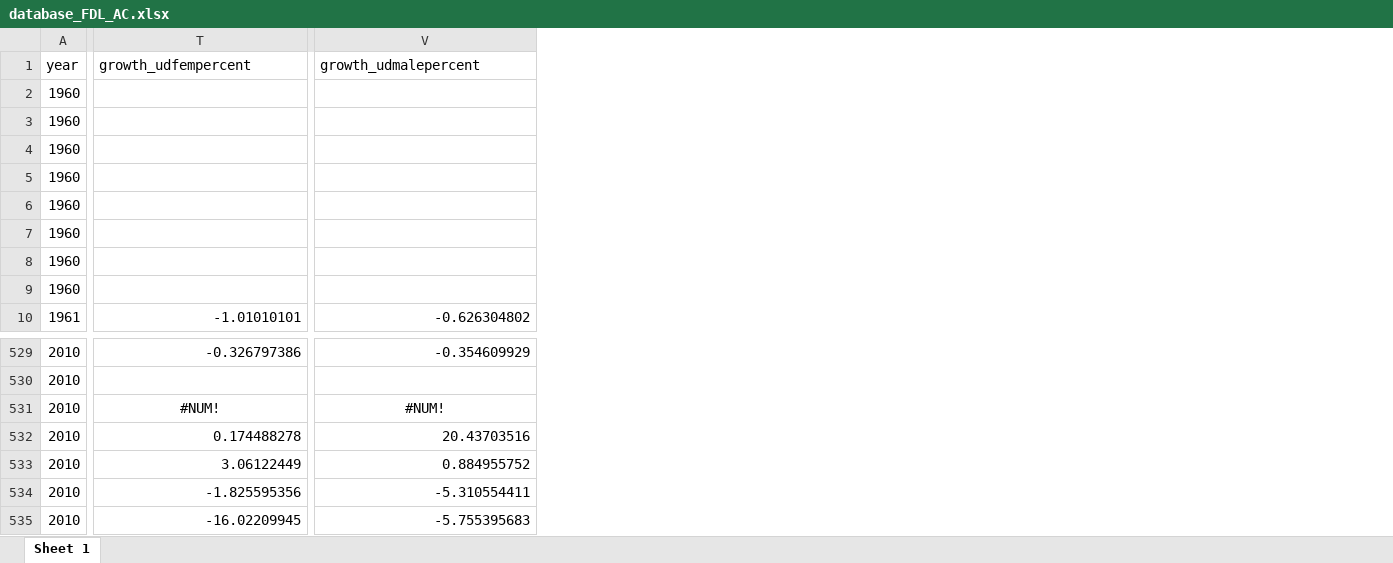
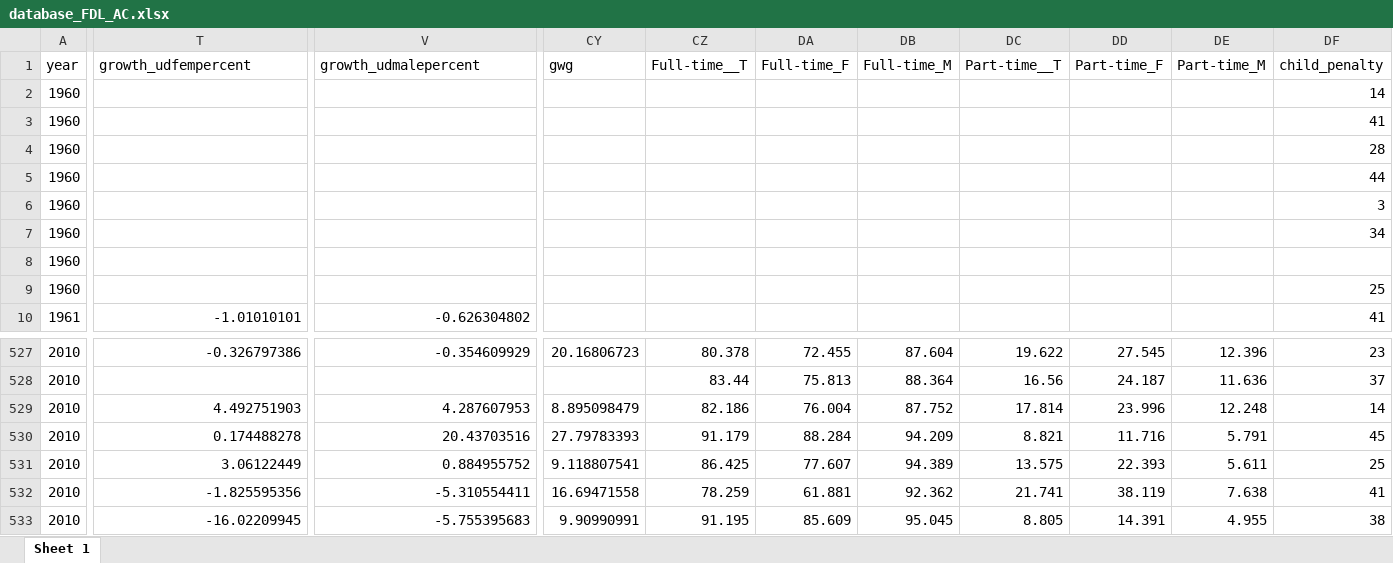
Before and after one commit to moiramartinez/traduccion-tesis, an Excel workbook: input/data/database_FDL_AC.xlsx, sheet Sheet 1, drawn as a sheet; only a part is shown, gaps mark what is left out; values as stored, in another font and other column widths than the file's, no borders; addresses are those after the commit; the diff covers the shown part only; the diff names each change by its address in the sheet, - before the commit and + after, or states it on an @@ line.

```diff
--- a/input/data/database_FDL_AC.xlsx (sheet Sheet 1)
+++ b/input/data/database_FDL_AC.xlsx (sheet Sheet 1)
+column CY (gwg), rows 527-533: 20.16806723 |  | 8.895098479 | 27.79783393 | 9.118807541 | 16.69471558 | 9.90990991
+column CZ (Full-time__T), rows 527-533: 80.378 | 83.44 | 82.186 | 91.179 | 86.425 | 78.259 | 91.195
+column DA (Full-time_F), rows 527-533: 72.455 | 75.813 | 76.004 | 88.284 | 77.607 | 61.881 | 85.609
+column DB (Full-time_M), rows 527-533: 87.604 | 88.364 | 87.752 | 94.209 | 94.389 | 92.362 | 95.045
+column DC (Part-time__T), rows 527-533: 19.622 | 16.56 | 17.814 | 8.821 | 13.575 | 21.741 | 8.805
+column DD (Part-time_F), rows 527-533: 27.545 | 24.187 | 23.996 | 11.716 | 22.393 | 38.119 | 14.391
+column DE (Part-time_M), rows 527-533: 12.396 | 11.636 | 12.248 | 5.791 | 5.611 | 7.638 | 4.955
+column DF (child_penalty), rows 2-10: 14 | 41 | 28 | 44 | 3 | 34 |  | 25 | 41; rows 527-533: 23 | 37 | 14 | 45 | 25 | 41 | 38
-T529 (growth_udfempercent): #NUM!
+T529 (growth_udfempercent): 4.492751903
-T529 alignment: center
+T529 alignment: right
-V529 (growth_udmalepercent): #NUM!
+V529 (growth_udmalepercent): 4.287607953
-V529 alignment: center
+V529 alignment: right
```
Also changed, not shown: 4 added rows, 2 removed rows, 10 edited cells and cell formats elsewhere in this sheet, input/data/UD_data.xlsx, 16 other files.
